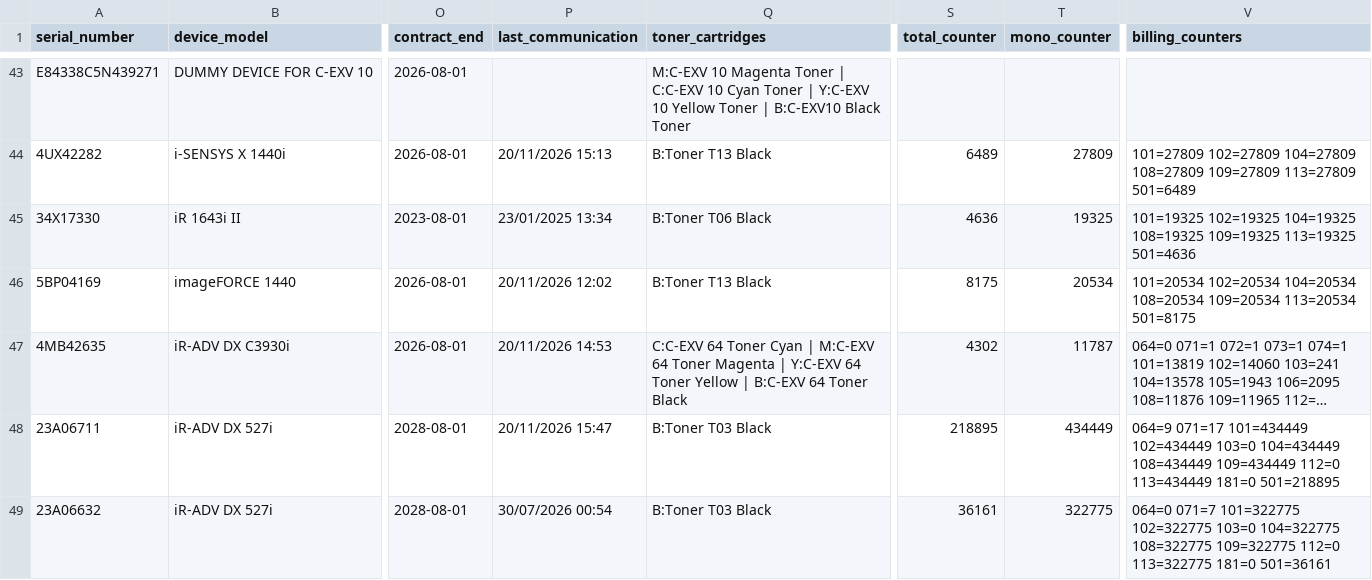
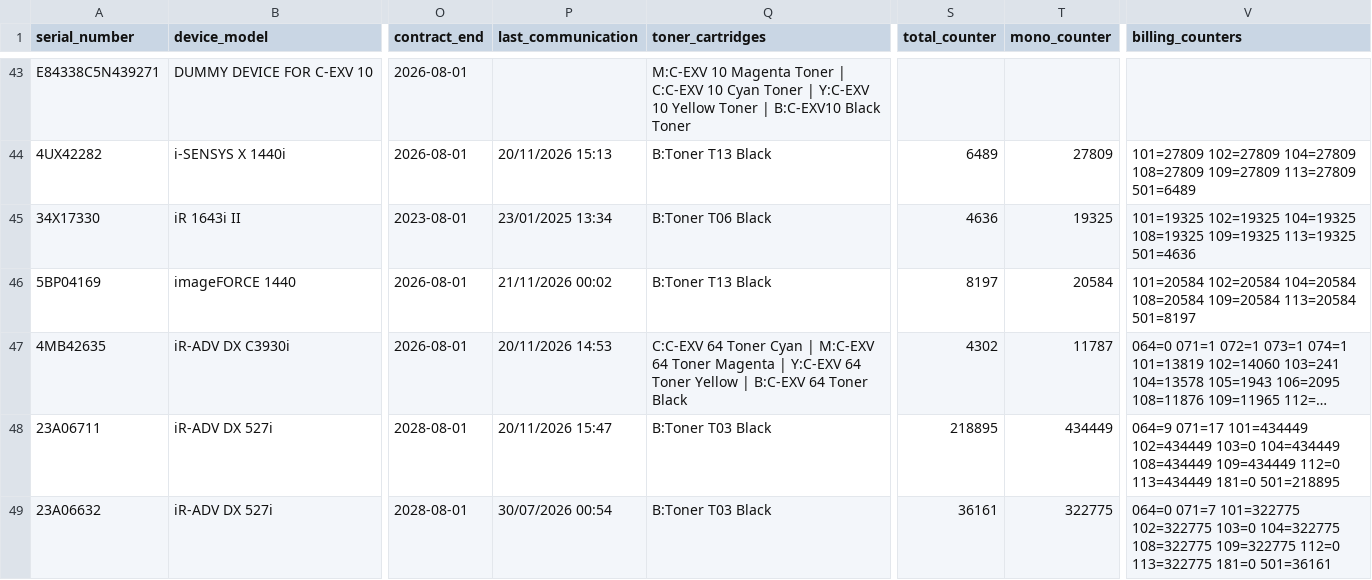
Before and after one commit to cipolokwane/copier-data-fetcher, a CSV file: data/device_information.csv, drawn as a sheet; only a part is shown, gaps mark what is left out; long unchanged cells end in …; the diff covers the shown part only; the diff names each change by its address in the sheet, - before the commit and + after, or states it on an @@ line.

Commit message:
auto: device information 2026-11-20T23:00Z (231 devices)

```diff
--- a/data/device_information.csv
+++ b/data/device_information.csv
-P46 (last_communication): 20/11/2026 12:02
+P46 (last_communication): 21/11/2026 00:02
-S46 (total_counter): 8175
+S46 (total_counter): 8197
-T46 (mono_counter): 20534
+T46 (mono_counter): 20584
-V46 (billing_counters): 101=20534 102=20534 104=20534 108=20534 109=20534 113=20534 501=8175
+V46 (billing_counters): 101=20584 102=20584 104=20584 108=20584 109=20584 113=20584 501=8197
```
Also changed, not shown: 35 edited cells elsewhere in this file.
